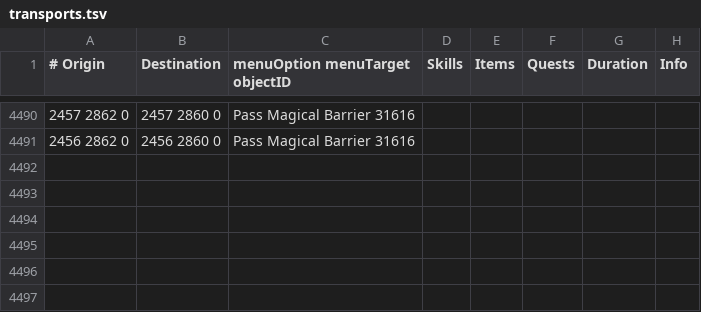
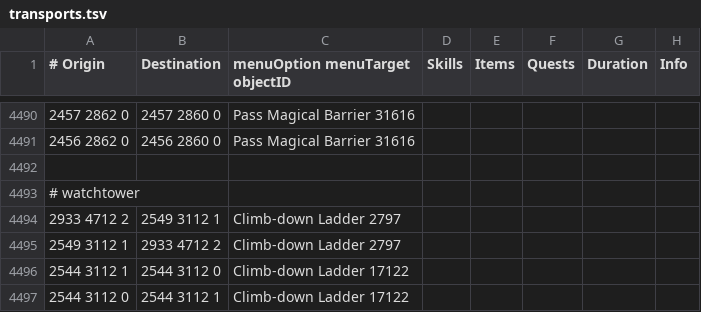
Before and after one commit to NewGenEng/Microbot, a TSV file: runelite-client/src/main/resources/net/runelite/client/plugins/microbot/shortestpath/transports.tsv, drawn as a sheet; only a part is shown, gaps mark what is left out; the diff names each change by its address in the sheet, - before the commit and + after, or states it on an @@ line.

Commit message:
add watchtower ladders

```diff
--- a/runelite-client/src/main/resources/net/runelite/client/plugins/microbot/shortestpath/transports.tsv
+++ b/runelite-client/src/main/resources/net/runelite/client/plugins/microbot/shortestpath/transports.tsv
+row 4492: (empty)
+row 4493: # watchtower
+row 4494: 2933 4712 2 | 2549 3112 1 | Climb-down Ladder 2797
+row 4495: 2549 3112 1 | 2933 4712 2 | Climb-down Ladder 2797
+row 4496: 2544 3112 1 | 2544 3112 0 | Climb-down Ladder 17122
+row 4497: 2544 3112 0 | 2544 3112 1 | Climb-down Ladder 17122
```
